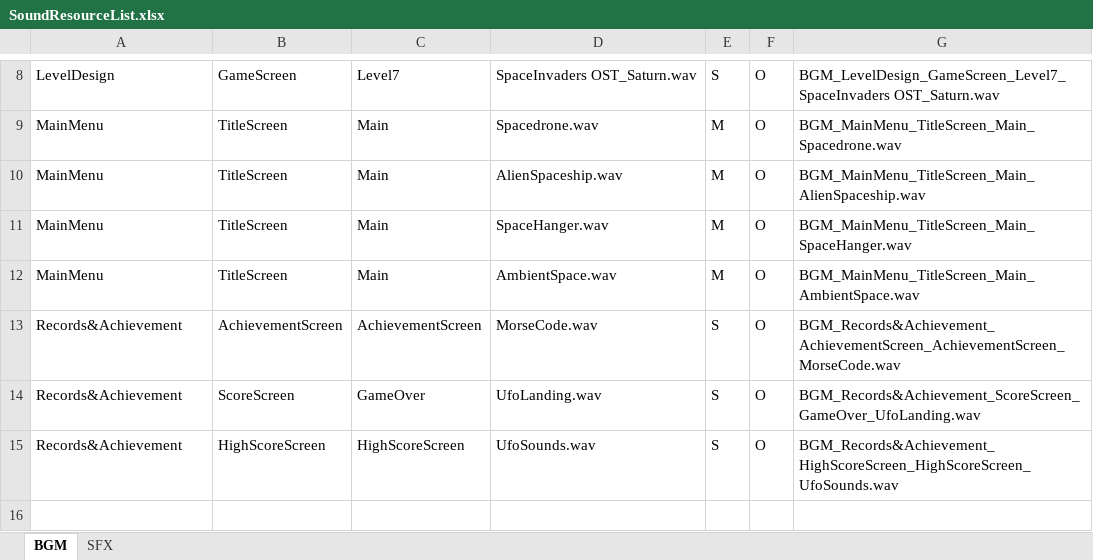
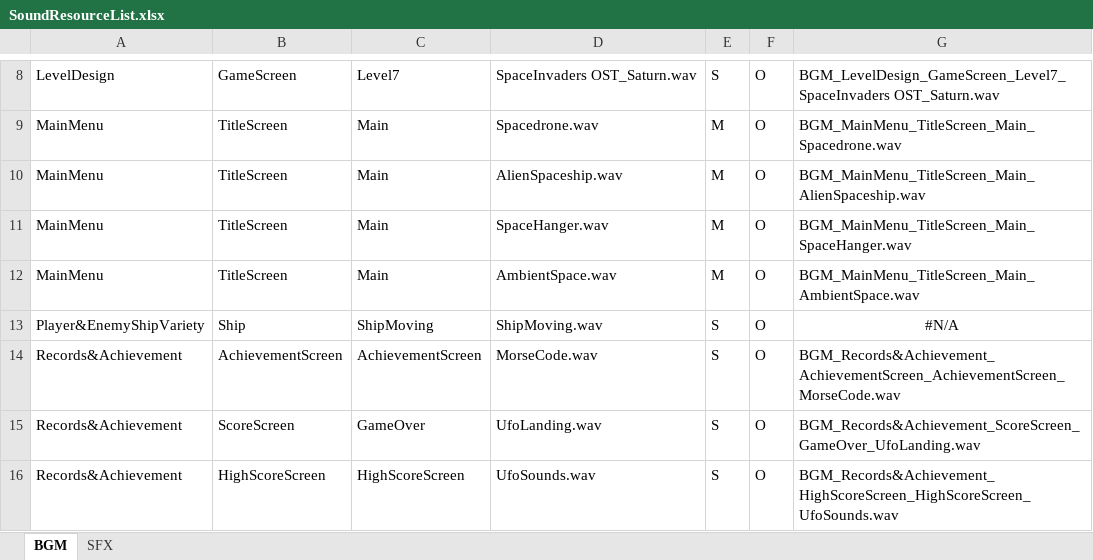
Before and after one commit to PurpleBananass/Invaders, an Excel workbook: res/sound/SoundResourceList.xlsx, sheet BGM, drawn as a sheet; only a part is shown, gaps mark what is left out; values as stored, in another font and other column widths than the file's, no borders; the diff names each change by its address in the sheet, - before the commit and + after, or states it on an @@ line.

Commit message:
feat: Add BGM of ship moving resource file for Player & Enemy Ship Variety team's requirements

```diff
--- a/res/sound/SoundResourceList.xlsx (sheet BGM)
+++ b/res/sound/SoundResourceList.xlsx (sheet BGM)
+row 13: Player&EnemyShipVariety | Ship | ShipMoving | ShipMoving.wav | S | O | #N/A
```
Also changed, not shown: 1 other file.
